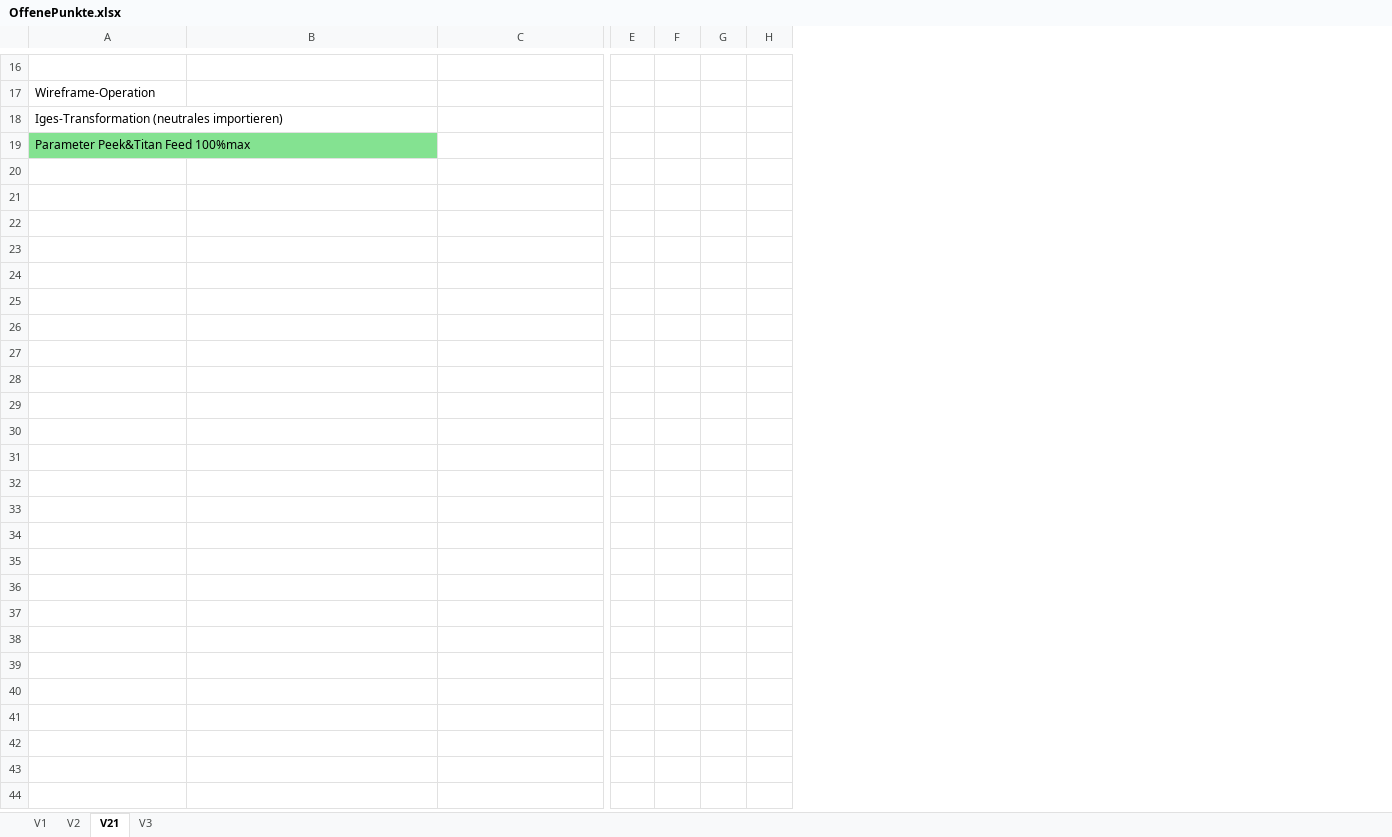
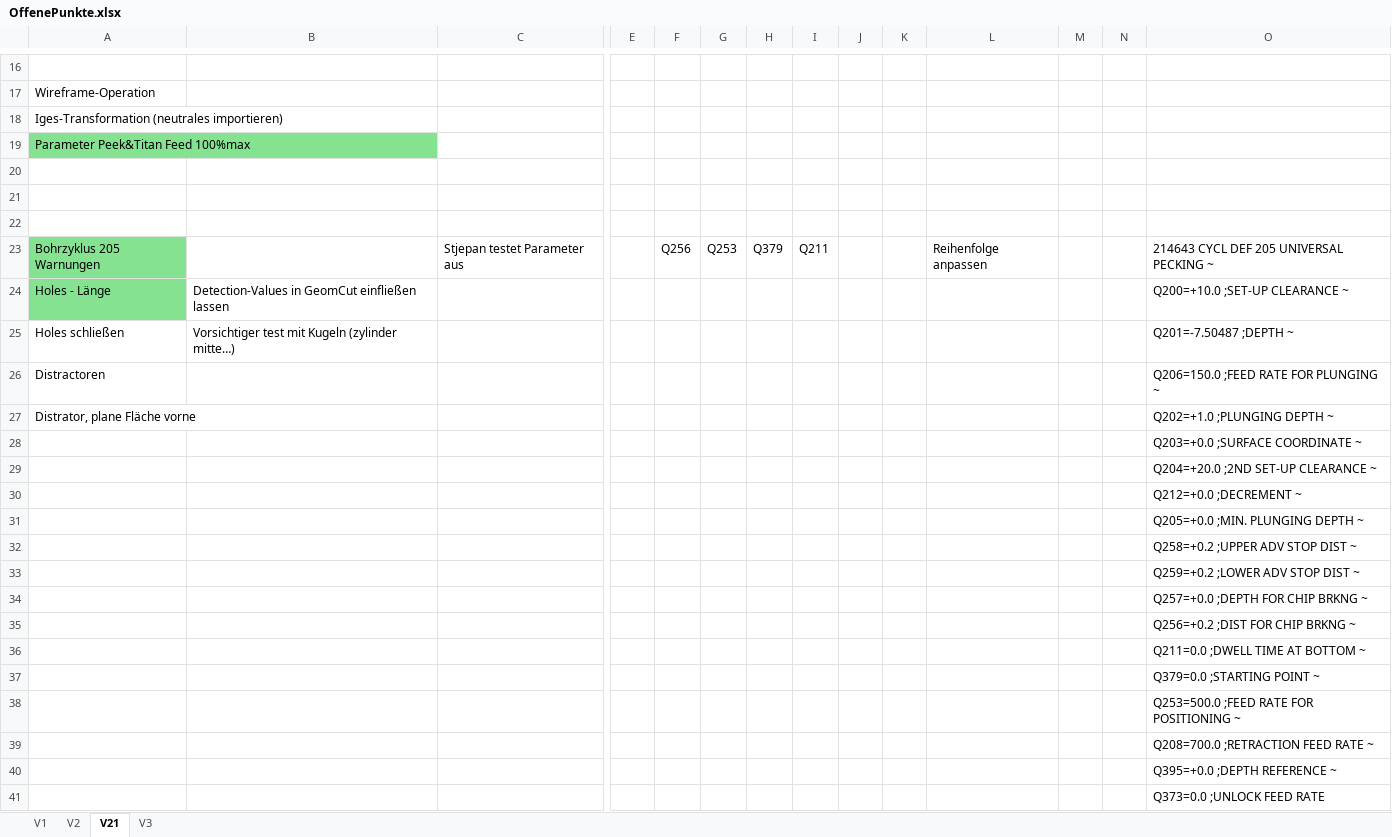
Before and after one commit to nkcads/kls-one-mill, an Excel workbook: OffenePunkte.xlsx, sheet V21, drawn as a sheet; only a part is shown, gaps mark what is left out; values as stored, in another font and other column widths than the file's, no borders; rows hold the shown columns only; the diff names each change by its address in the sheet, - before the commit and + after, or states it on an @@ line.

```diff
--- a/OffenePunkte.xlsx (sheet V21)
+++ b/OffenePunkte.xlsx (sheet V21)
+column I, empty
+column J, empty
+column K, empty
+column L, empty
+column M, empty
+column N, empty
+column O, empty
+row 20: (empty)
+row 21: (empty)
+row 22: (empty)
+row 23: Bohrzyklus 205 Warnungen |  | Stjepan testet Parameter aus |  | Q256 | Q253 | Q379 | Q211 |  |  | Reihenfolge anpassen |  |  | 214643 CYCL DEF 205 UNIVERSAL PECKING ~
+row 24: Holes - Länge | Detection-Values in GeomCut einfließen lassen |  |  |  |  |  |  |  |  |  |  |  | Q200=+10.0 ;SET-UP CLEARANCE ~
+row 25: Holes schließen | Vorsichtiger test mit Kugeln (zylinder mitte…) |  |  |  |  |  |  |  |  |  |  |  | Q201=-7.50487 ;DEPTH ~
+row 26: Distractoren |  |  |  |  |  |  |  |  |  |  |  |  | Q206=150.0 ;FEED RATE FOR PLUNGING ~
+row 27: Distrator, plane Fläche vorne |  |  |  |  |  |  |  |  |  |  |  |  | Q202=+1.0 ;PLUNGING DEPTH ~
+row 28:  |  |  |  |  |  |  |  |  |  |  |  |  | Q203=+0.0 ;SURFACE COORDINATE ~
+row 29:  |  |  |  |  |  |  |  |  |  |  |  |  | Q204=+20.0 ;2ND SET-UP CLEARANCE ~
+row 30:  |  |  |  |  |  |  |  |  |  |  |  |  | Q212=+0.0 ;DECREMENT ~
+row 31:  |  |  |  |  |  |  |  |  |  |  |  |  | Q205=+0.0 ;MIN. PLUNGING DEPTH ~
+row 32:  |  |  |  |  |  |  |  |  |  |  |  |  | Q258=+0.2 ;UPPER ADV STOP DIST ~
+row 33:  |  |  |  |  |  |  |  |  |  |  |  |  | Q259=+0.2 ;LOWER ADV STOP DIST ~
+row 34:  |  |  |  |  |  |  |  |  |  |  |  |  | Q257=+0.0 ;DEPTH FOR CHIP BRKNG ~
+row 35:  |  |  |  |  |  |  |  |  |  |  |  |  | Q256=+0.2 ;DIST FOR CHIP BRKNG ~
+row 36:  |  |  |  |  |  |  |  |  |  |  |  |  | Q211=0.0 ;DWELL TIME AT BOTTOM ~
+row 37:  |  |  |  |  |  |  |  |  |  |  |  |  | Q379=0.0 ;STARTING POINT ~
+row 38:  |  |  |  |  |  |  |  |  |  |  |  |  | Q253=500.0 ;FEED RATE FOR POSITIONING ~
+row 39:  |  |  |  |  |  |  |  |  |  |  |  |  | Q208=700.0 ;RETRACTION FEED RATE ~
+row 40:  |  |  |  |  |  |  |  |  |  |  |  |  | Q395=+0.0 ;DEPTH REFERENCE ~
+row 41:  |  |  |  |  |  |  |  |  |  |  |  |  | Q373=0.0 ;UNLOCK FEED RATE
```
Also changed, not shown: sheet V3, 2 other files.
